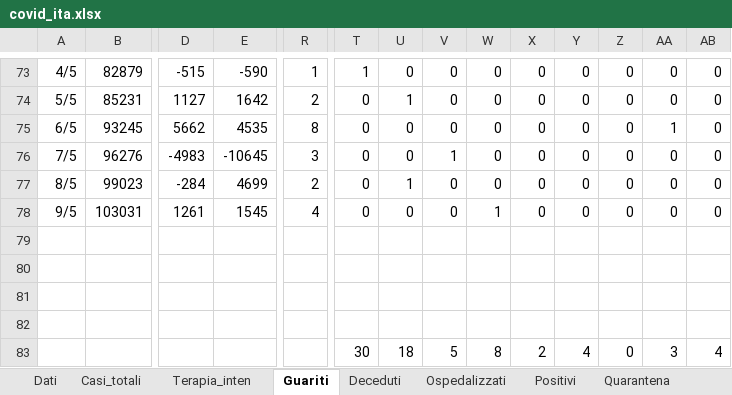
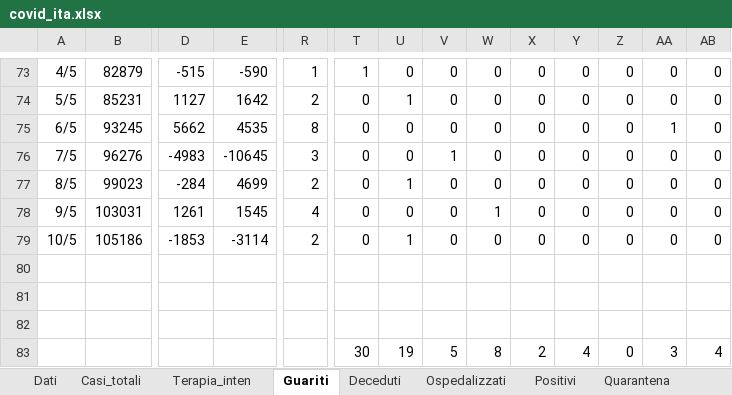
Before and after one commit to mattecarpa/Covid19, an Excel workbook: covid_ita.xlsx, sheet Guariti, drawn as a sheet; only a part is shown, gaps mark what is left out; values as stored, in another font and other column widths than the file's, no borders; charts and pictures not drawn; removed rows and columns are numbered as before the commit, all else as after; rows hold the shown columns only; the diff names each change by its address in the sheet, - before the commit and + after, or states it on an @@ line.

```diff
--- a/covid_ita.xlsx (sheet Guariti)
+++ b/covid_ita.xlsx (sheet Guariti)
+row 79: 10/5 | 105186 | -1853 | -3114 | 2 | 0 | 1 | 0 | 0 | 0 | 0 | 0 | 0 | 0
-row 82: (empty)
-U83: 18
+U83: 19
```
Also changed, not shown: sheet R0, sheet Deceduti, sheet Nuovi positivi, sheet Dati, sheet Tamponi, sheet Terapia_inten, 7 more sheets, charts or pictures, covid_bilog.xlsx, covid_lig.xlsx.
